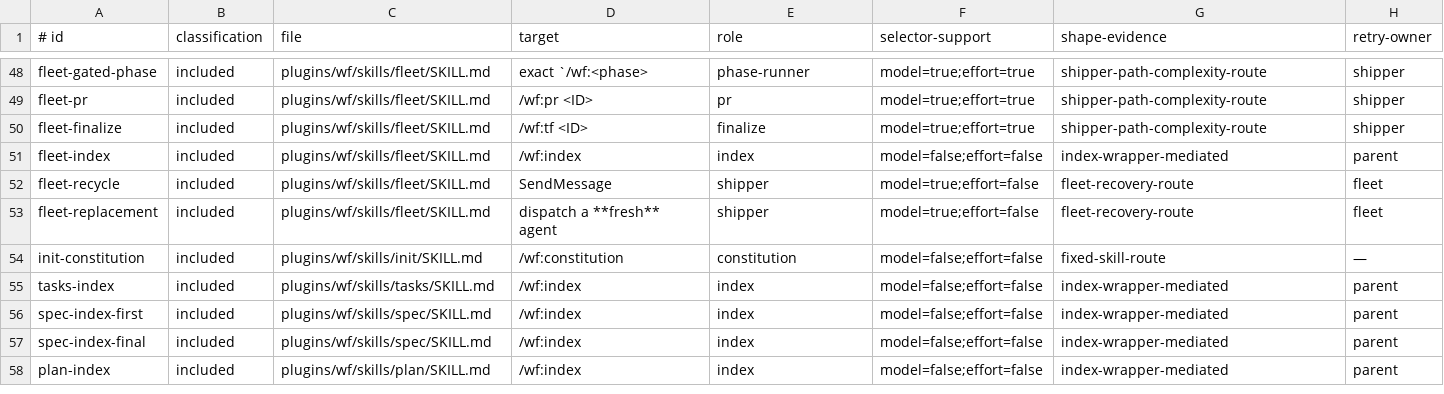
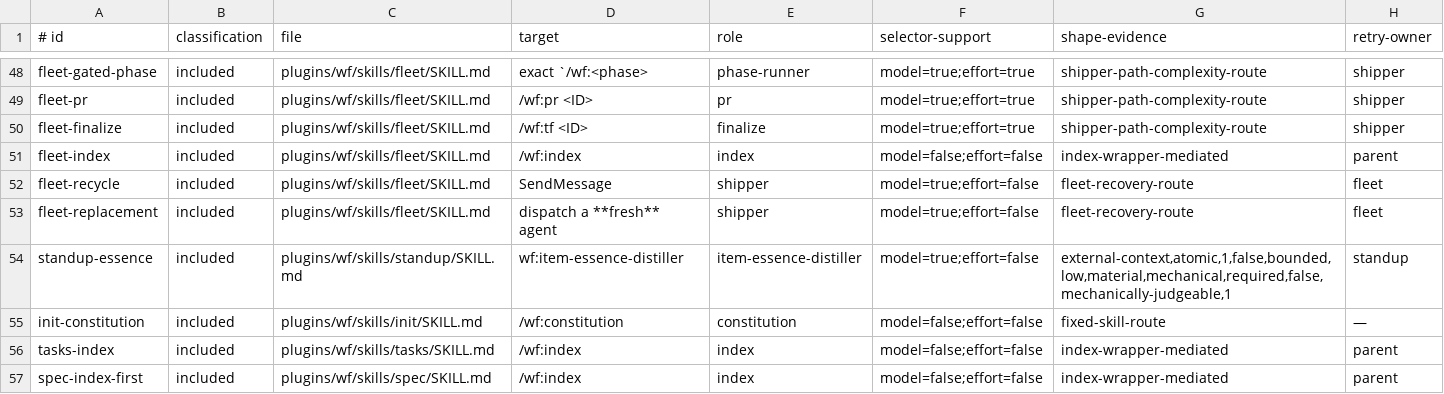
Before and after one commit to pavel-rp/wf-plugin, a TSV file: plugins/wf/skills/_contracts/core-dispatch-inventory.tsv, drawn as a sheet; only a part is shown, gaps mark what is left out; the shorter side is filled out with more unchanged rows.

Commit message:
WF-532: fill the focus-entry slot from an isolated distiller
- Add Task to the standup allowed-tools so the dispatch can occur
- Phase 5 dispatches the distiller for tracker-sourced capped focus entries only
- Render the two focus-entry shapes; drop the tail per entry, only where a body replaces it
- Bare-core, local-scheme and description-less entries keep their tail and cost zero dispatches
- Register the dispatch in the core dispatch inventory

```diff
--- a/plugins/wf/skills/_contracts/core-dispatch-inventory.tsv
+++ b/plugins/wf/skills/_contracts/core-dispatch-inventory.tsv
@@ -53,2 +53,3 @@ fleet-recycle	included	plugins/wf/skills/fleet/SKILL.md	SendMessage	shipper	mode
 fleet-replacement	included	plugins/wf/skills/fleet/SKILL.md	dispatch a **fresh** agent	shipper	model=true;effort=false	fleet-recovery-route	fleet
+standup-essence	included	plugins/wf/skills/standup/SKILL.md	wf:item-essence-distiller	item-essence-distiller	model=true;effort=false	external-context,atomic,1,false,bounded,low,material,mechanical,required,false,mechanically-judgeable,1	standup
 init-constitution	included	plugins/wf/skills/init/SKILL.md	/wf:constitution	constitution	model=false;effort=false	fixed-skill-route	—
```
Also changed, not shown: 1 other file.
